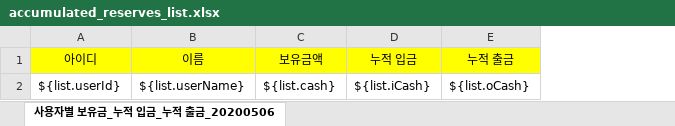
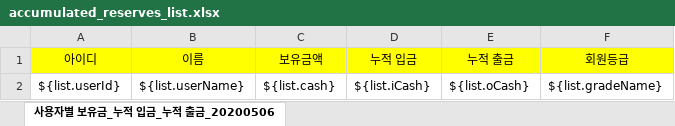
Before and after one commit to sangyoon-kang/lounge, an Excel workbook: src/main/webapp/excels/accumulated_reserves_list.xlsx, sheet 사용자별 보유금_누적 입금_누적 출금_20200506, drawn as a sheet; values as stored, in another font and other column widths than the file's, no borders; the diff names each change by its address in the sheet, - before the commit and + after, or states it on an @@ line.

```diff
--- a/src/main/webapp/excels/accumulated_reserves_list.xlsx (sheet 사용자별 보유금_누적 입금_누적 출금_20200506)
+++ b/src/main/webapp/excels/accumulated_reserves_list.xlsx (sheet 사용자별 보유금_누적 입금_누적 출금_20200506)
+column F (회원등급), row 2: ${list.gradeName}
```
Also changed, not shown: 2 other files.
